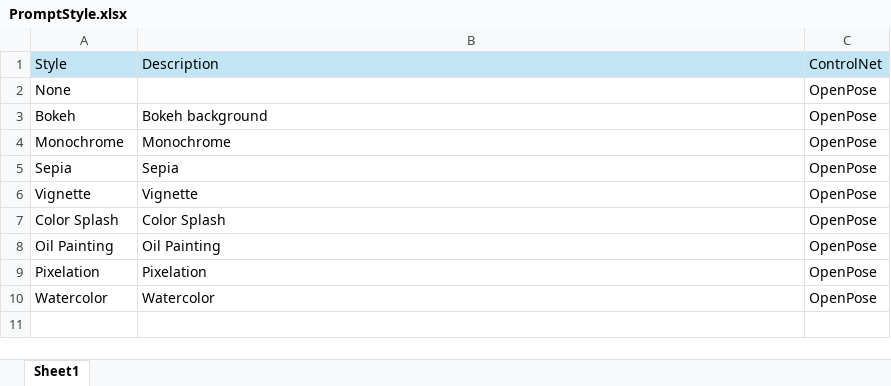
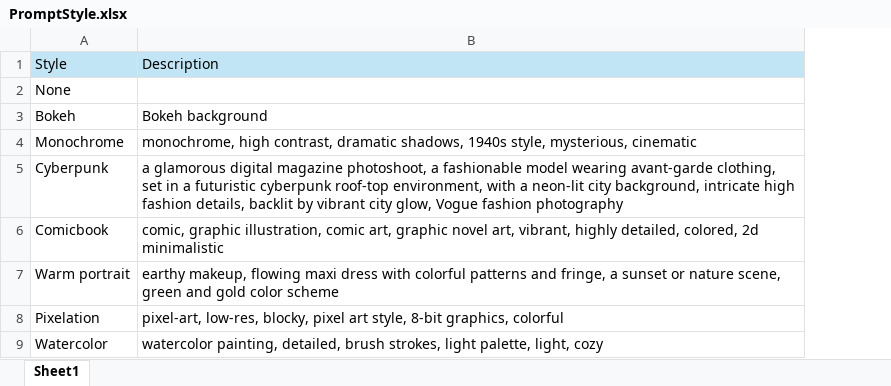
Before and after one commit to JX0830/PhotoCraft, an Excel workbook: api/PromptStyle.xlsx, sheet Sheet1, drawn as a sheet; values as stored, in another font and other column widths than the file's, no borders; removed rows and columns are numbered as before the commit, all else as after; the diff names each change by its address in the sheet, - before the commit and + after, or states it on an @@ line.

```diff
--- a/api/PromptStyle.xlsx (sheet Sheet1)
+++ b/api/PromptStyle.xlsx (sheet Sheet1)
-column C, rows 1-4: ControlNet | OpenPose | OpenPose | OpenPose; rows 9-10: OpenPose | OpenPose
-B4: Monochrome
+B4: monochrome, high contrast, dramatic shadows, 1940s style, mysterious, cinematic
-row 5: Sepia | Sepia | OpenPose
-row 6: Vignette | Vignette | OpenPose
-row 7: Color Splash | Color Splash | OpenPose
-row 8: Oil Painting | Oil Painting | OpenPose
+row 5: Cyberpunk | a glamorous digital magazine photoshoot, a fashionable model wearing avant-garde clothing, set in a futuristic cyberpunk roof-top environment, with a neon-lit city background, intricate high fashion details, backlit by vibrant city glow, Vogue fashion photography
+row 6: Comicbook | comic, graphic illustration, comic art, graphic novel art, vibrant, highly detailed, colored, 2d minimalistic
+row 7: Warm portrait | earthy makeup, flowing maxi dress with colorful patterns and fringe, a sunset or nature scene, green and gold color scheme
-B8: Pixelation
+B8: pixel-art, low-res, blocky, pixel art style, 8-bit graphics, colorful
-B9: Watercolor
+B9: watercolor painting, detailed, brush strokes, light palette, light, cozy
```
Also changed, not shown: 1 other file.
